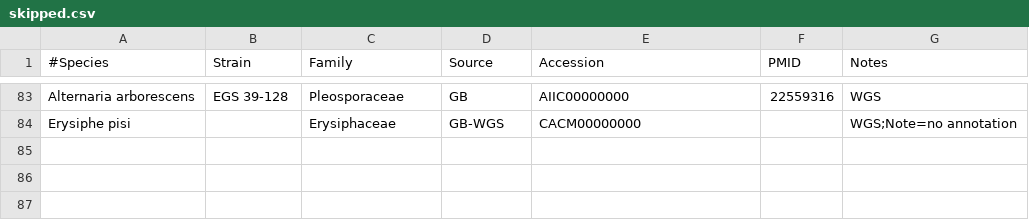
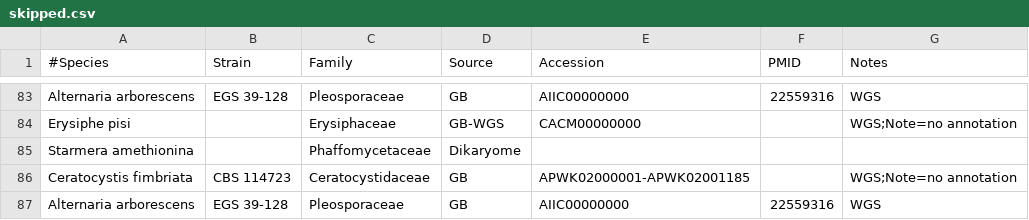
Before and after one commit to sjmondo/genomes, a CSV file: lib/skipped.csv, drawn as a sheet; only a part is shown, gaps mark what is left out; the diff names each change by its address in the sheet, - before the commit and + after, or states it on an @@ line.

Commit message:
moved Alternaria to skipped category

```diff
--- a/lib/skipped.csv
+++ b/lib/skipped.csv
+row 85: Starmera amethionina |  | Phaffomycetaceae | Dikaryome
+row 86: Ceratocystis fimbriata | CBS 114723 | Ceratocystidaceae | GB | APWK02000001-APWK02001185 |  | WGS;Note=no annotation
+row 87: Alternaria arborescens | EGS 39-128 | Pleosporaceae | GB | AIIC00000000 | 22559316 | WGS
```
Also changed, not shown: lib/organisms.csv.
